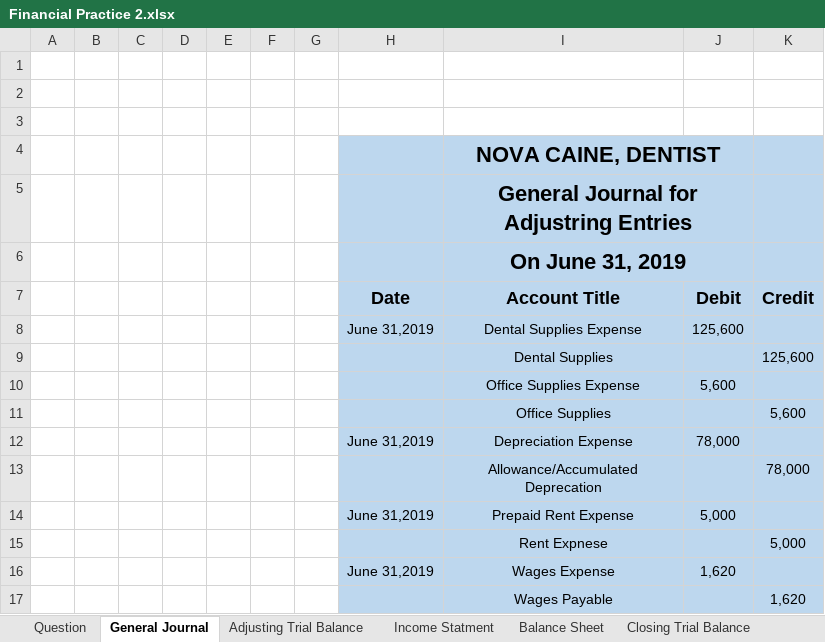
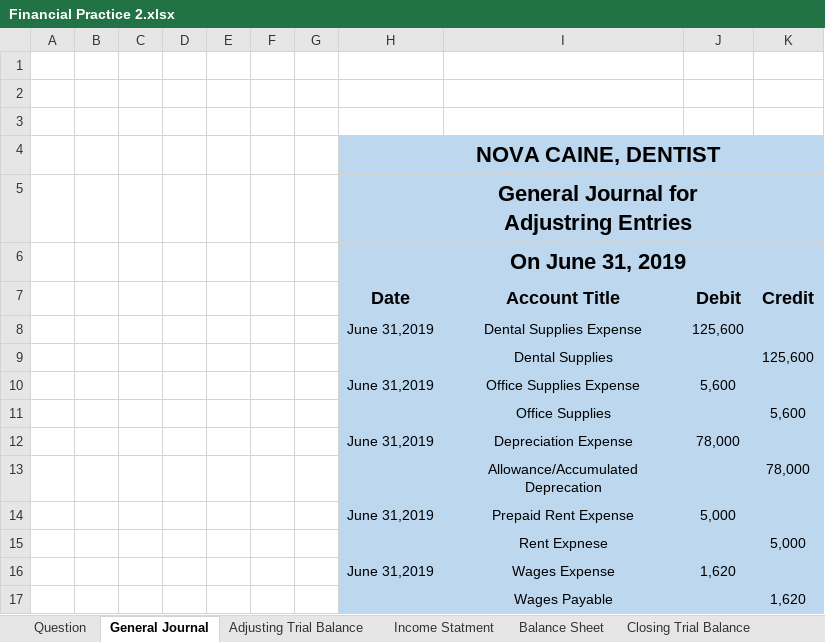
Before and after one commit to BasitAli164/Semester-Stash, an Excel workbook: Semester-2/Financial Accounting/Financial Practice 2.xlsx, sheet General Journal, drawn as a sheet; values as stored, in another font and other column widths than the file's, no borders; the diff names each change by its address in the sheet, - before the commit and + after, or states it on an @@ line.

```diff
--- a/Semester-2/Financial Accounting/Financial Practice 2.xlsx (sheet General Journal)
+++ b/Semester-2/Financial Accounting/Financial Practice 2.xlsx (sheet General Journal)
-H10 (Date): (empty)
+H10 (Date): June 31,2019
```
Also changed, not shown: 1 other file.
